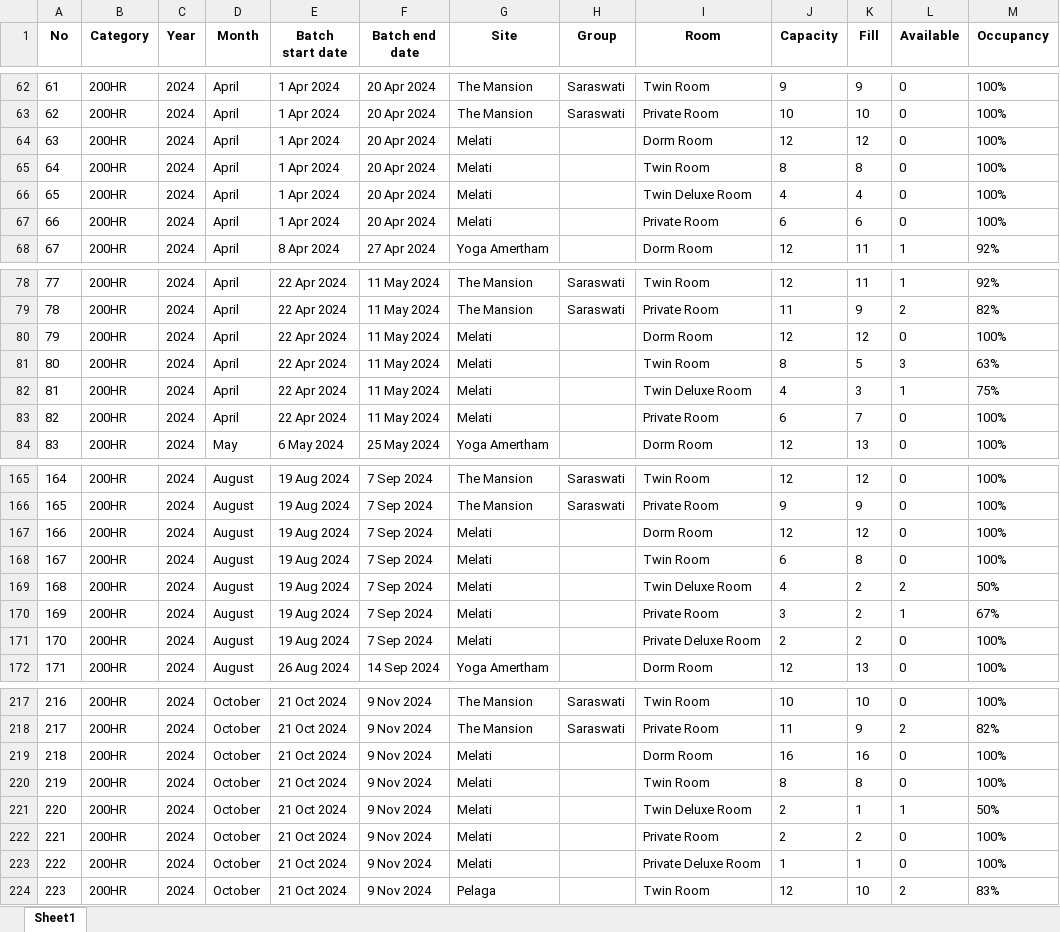
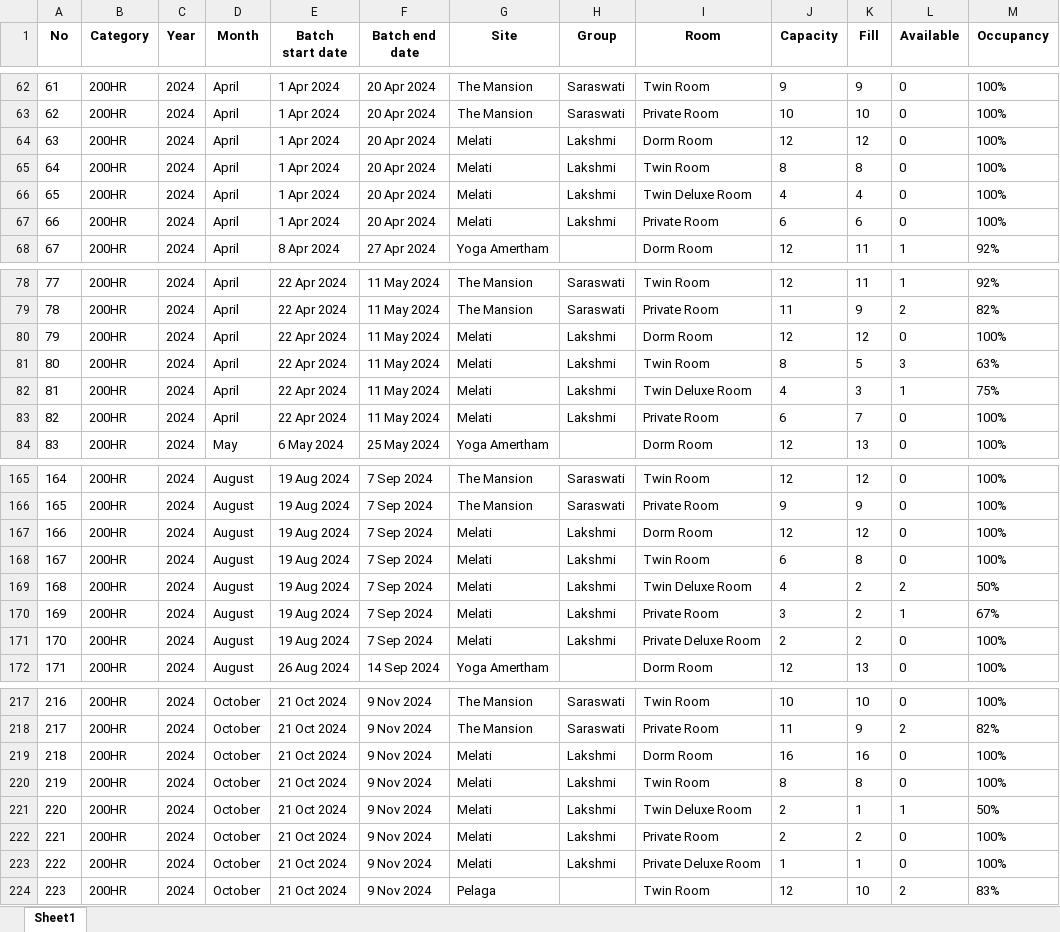
Before and after one commit to antoniusawe/sales-report, an Excel workbook: data/bali_occupancy.xlsx, sheet Sheet1, drawn as a sheet; only a part is shown, gaps mark what is left out; values as stored, in another font and other column widths than the file's, no borders; the diff covers the shown part only; the diff names each change by its address in the sheet, - before the commit and + after, or states it on an @@ line.

```diff
--- a/data/bali_occupancy.xlsx (sheet Sheet1)
+++ b/data/bali_occupancy.xlsx (sheet Sheet1)
-H64:H67 (Group): (empty)
+H64:H67 (Group): Lakshmi
-H80:H83 (Group): (empty)
+H80:H83 (Group): Lakshmi
-H167:H171 (Group): (empty)
+H167:H171 (Group): Lakshmi
-H219:H223 (Group): (empty)
+H219:H223 (Group): Lakshmi
```
Also changed, not shown: 2 added rows, 48 edited cells and row numbers in column A elsewhere in this sheet.
